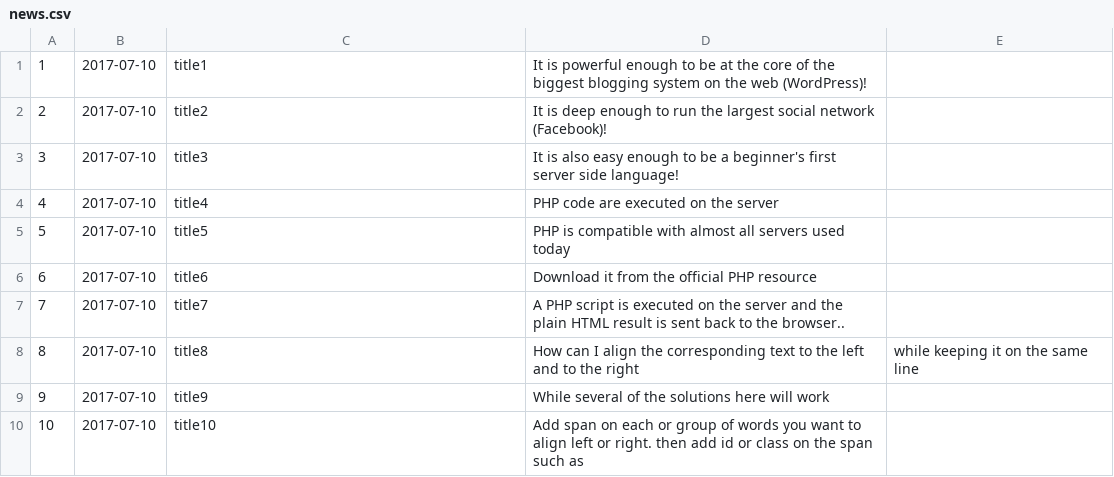
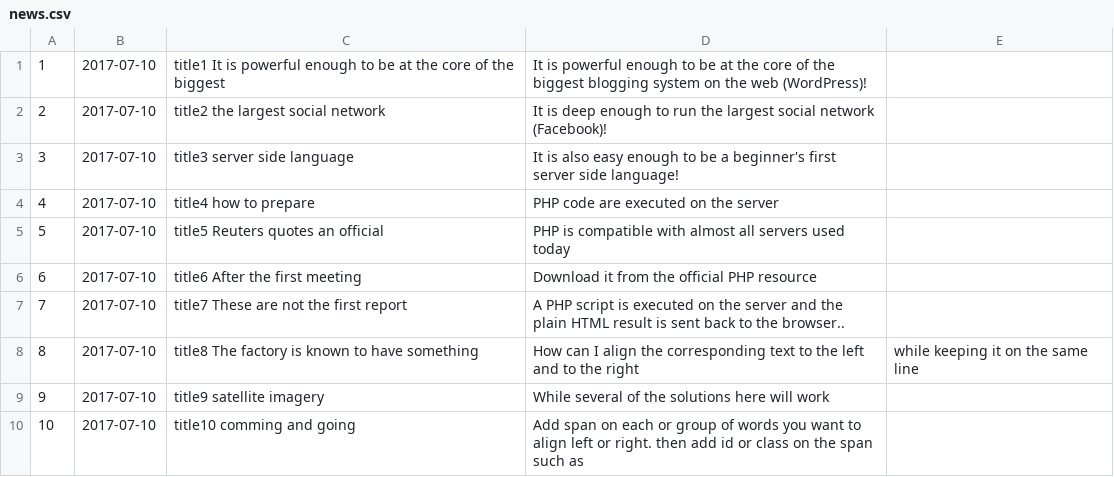
Before and after one commit to freddie1129/WaterHockeyClub, a CSV file: news.csv, drawn as a sheet.

```diff
--- a/news.csv
+++ b/news.csv
@@ -1,10 +1,10 @@
-1,2017-07-10,title1,It is powerful enough to be at the core of the biggest blogging system on the web (WordPress)!
-2,2017-07-10,title2,It is deep enough to run the largest social network (Facebook)!
-3,2017-07-10,title3,It is also easy enough to be a beginner's first server side language!
-4,2017-07-10,title4,PHP code are executed on the server
-5,2017-07-10,title5,PHP is compatible with almost all servers used today
-6,2017-07-10,title6, Download it from the official PHP resource
-7,2017-07-10,title7,A PHP script is executed on the server and the plain HTML result is sent back to the browser..
-8,2017-07-10,title8,How can I align the corresponding text to the left and to the right, while keeping it on the same line
-9,2017-07-10,title9,While several of the solutions here will work
-10,2017-07-10,title10,Add span on each or group of words you want to align left or right. then add id or class on the span such as
+1,2017-07-10,title1 It is powerful enough to be at the core of the biggest,It is powerful enough to be at the core of the biggest blogging system on the web (WordPress)!
+2,2017-07-10,title2 the largest social network,It is deep enough to run the largest social network (Facebook)!
+3,2017-07-10,title3 server side language,It is also easy enough to be a beginner's first server side language!
+4,2017-07-10,title4 how to prepare ,PHP code are executed on the server
+5,2017-07-10,title5 Reuters quotes an official,PHP is compatible with almost all servers used today
+6,2017-07-10,title6 After the first meeting, Download it from the official PHP resource
+7,2017-07-10,title7 These are not the first report,A PHP script is executed on the server and the plain HTML result is sent back to the browser..
+8,2017-07-10,title8 The factory is known to have something,How can I align the corresponding text to the left and to the right, while keeping it on the same line
+9,2017-07-10,title9 satellite imagery,While several of the solutions here will work
+10,2017-07-10,title10 comming and going,Add span on each or group of words you want to align left or right. then add id or class on the span such as
```
Also changed, not shown: 8 other files.
